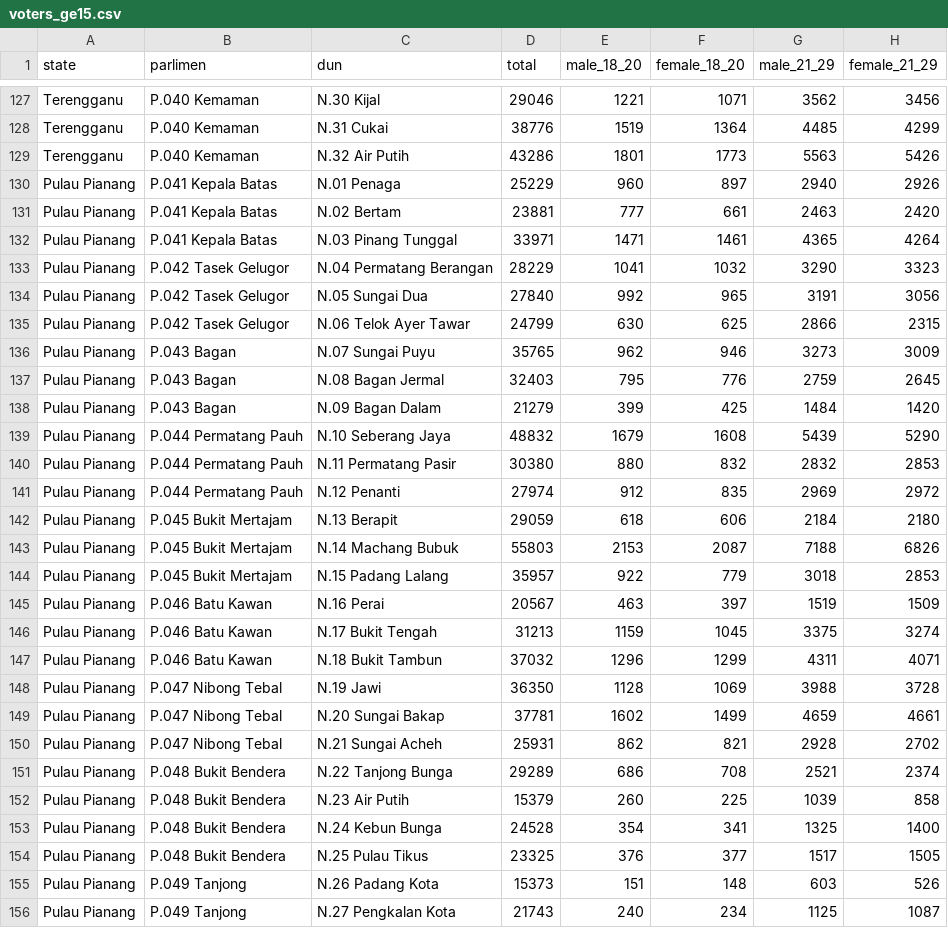
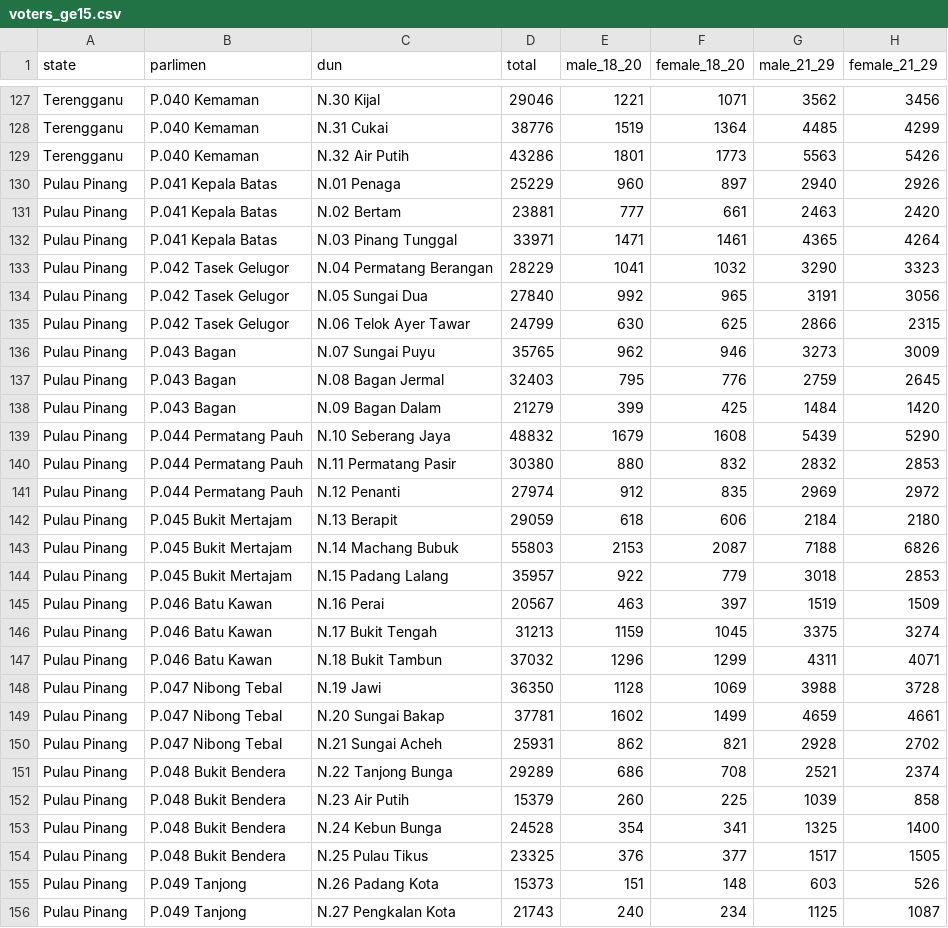
Before and after one commit to Thevesh/analysis-election-msia, a CSV file: data/voters_ge15.csv, drawn as a sheet; only a part is shown, gaps mark what is left out; the diff covers the shown part only; the diff names each change by its address in the sheet, - before the commit and + after, or states it on an @@ line.

```diff
--- a/data/voters_ge15.csv
+++ b/data/voters_ge15.csv
-A130:A156 (state): Pulau Pianang
+A130:A156 (state): Pulau Pinang
```
Also changed, not shown: 84 edited cells elsewhere in this file, 1 other file.
